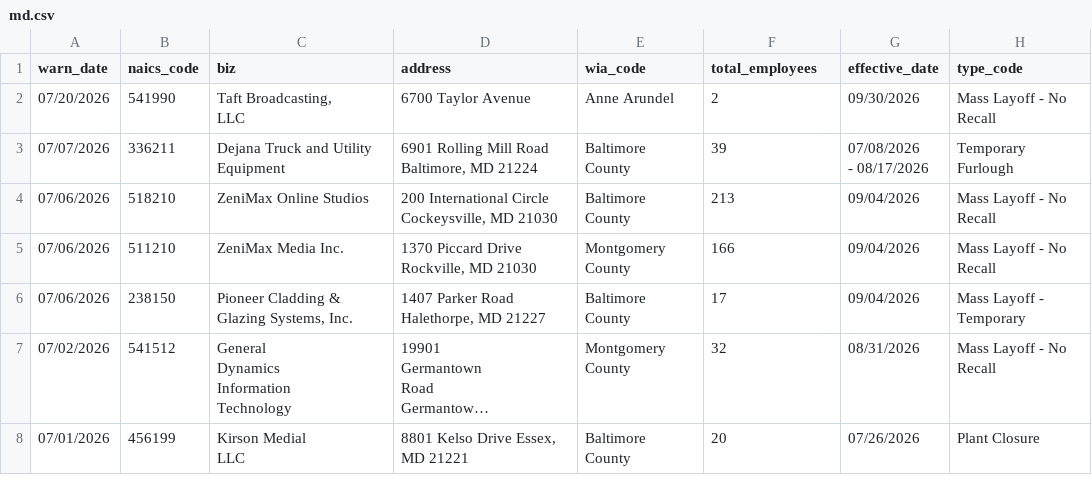
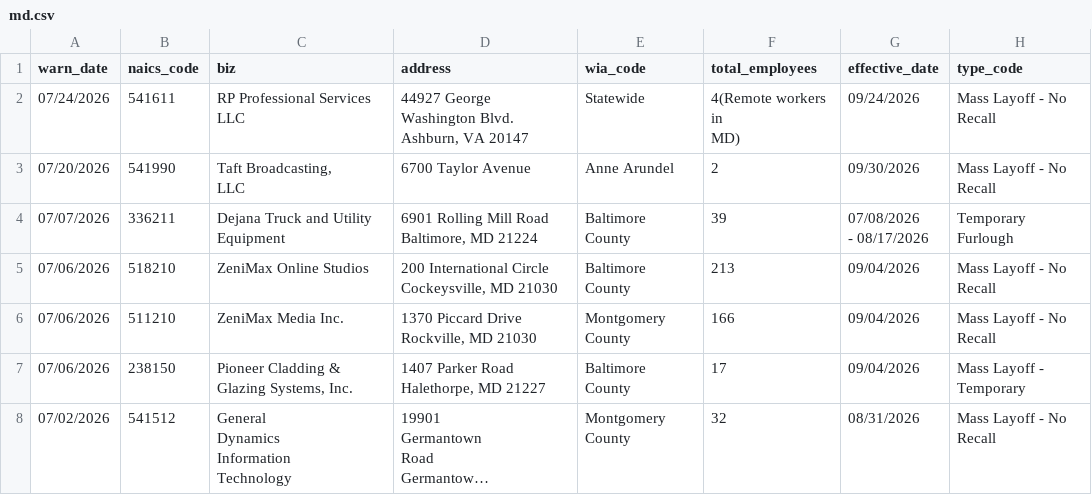
Before and after one commit to MohitPanpaliya/New-Repo, a CSV file: data/md.csv, drawn as a sheet; only a part is shown; the shorter side is filled out with more unchanged rows; long unchanged cells end in ….

```diff
--- a/data/md.csv
+++ b/data/md.csv
@@ -1,2 +1,5 @@
 warn_date,naics_code,biz,address,wia_code,total_employees,effective_date,type_code
+07/24/2026,541611,RP Professional Services LLC,"44927 George
+Washington Blvd. Ashburn, VA 20147",Statewide,"4(Remote workers in
+MD)",09/24/2026,Mass Layoff - No Recall
 07/20/2026,541990,"Taft Broadcasting,
```
